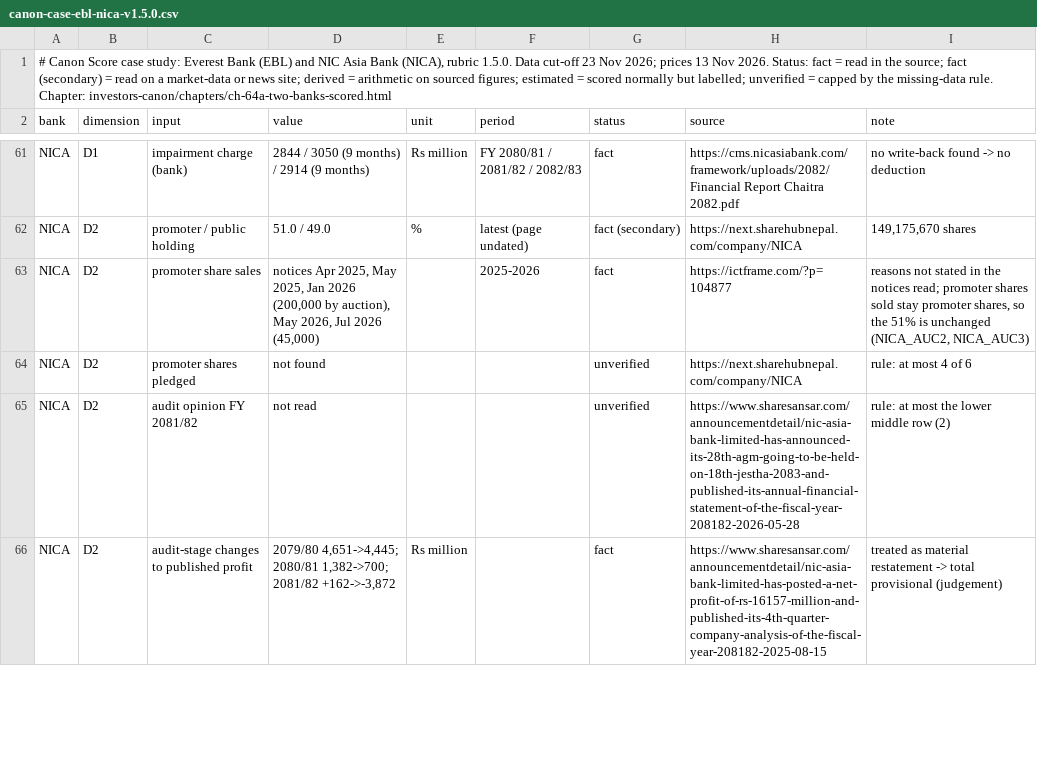
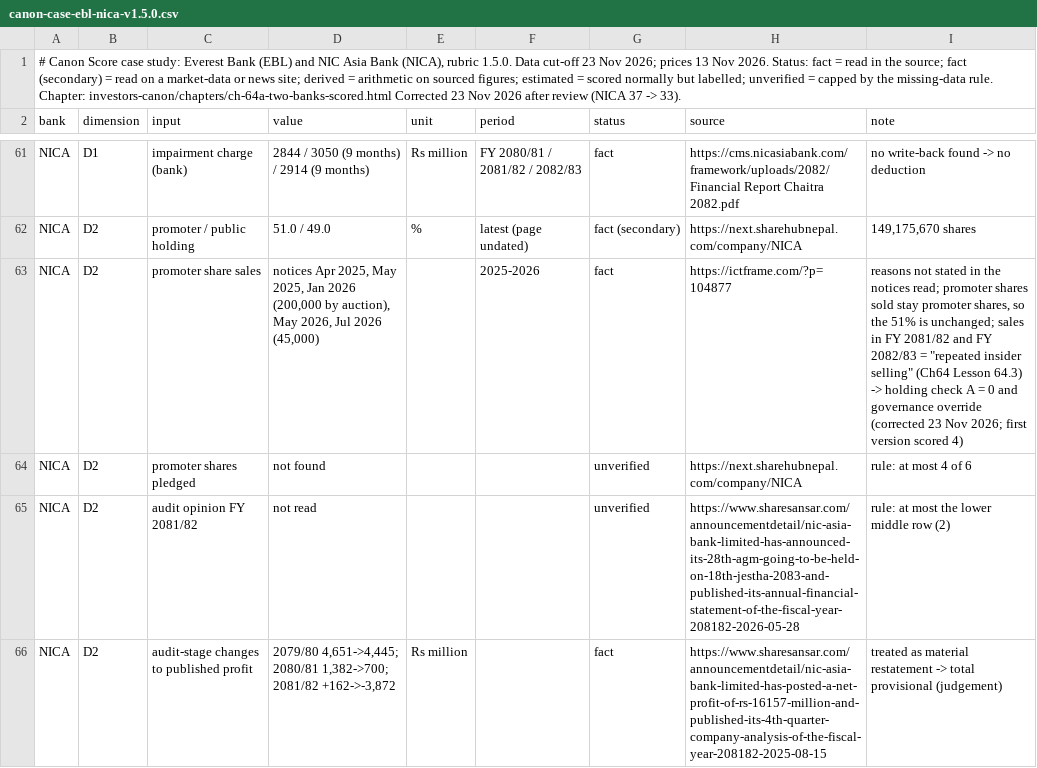
Before and after one commit to Santoshkumaradhikari/santoshkumaradhikari.github.io, a CSV file: investors-canon/data/canon-case-ebl-nica-v1.5.0.csv, drawn as a sheet; only a part is shown, gaps mark what is left out; the diff covers the shown part only.

```diff
--- a/investors-canon/data/canon-case-ebl-nica-v1.5.0.csv
+++ b/investors-canon/data/canon-case-ebl-nica-v1.5.0.csv
@@ -1,2 +1,2 @@
-"# Canon Score case study: Everest Bank (EBL) and NIC Asia Bank (NICA), rubric 1.5.0. Data cut-off 23 Nov 2026; prices 13 Nov 2026. Status: fact = read in the source; fact (secondary) = read on a market-data or news site; derived = arithmetic on sourced figures; estimated = scored normally but labelled; unverified = capped by the missing-data rule. Chapter: investors-canon/chapters/ch-64a-two-banks-scored.html"
+"# Canon Score case study: Everest Bank (EBL) and NIC Asia Bank (NICA), rubric 1.5.0. Data cut-off 23 Nov 2026; prices 13 Nov 2026. Status: fact = read in the source; fact (secondary) = read on a market-data or news site; derived = arithmetic on sourced figures; estimated = scored normally but labelled; unverified = capped by the missing-data rule. Chapter: investors-canon/chapters/ch-64a-two-banks-scored.html Corrected 23 Nov 2026 after review (NICA 37 -> 33)."
 bank,dimension,input,value,unit,period,status,source,note
@@ -62,3 +62,3 @@ NICA,D1,impairment charge (bank),2844 / 3050 (9 months) / 2914 (9 months),Rs mil
 NICA,D2,promoter / public holding,51.0 / 49.0,%,latest (page undated),fact (secondary),https://next.sharehubnepal.com/company/NICA,"149,175,670 shares"
-NICA,D2,promoter share sales,"notices Apr 2025, May 2025, Jan 2026 (200,000 by auction), May 2026, Jul 2026 (45,000)",,2025-2026,fact,https://ictframe.com/?p=104877,"reasons not stated in the notices read; promoter shares sold stay promoter shares, so the 51% is unchanged (NICA_AUC2, NICA_AUC3)"
+NICA,D2,promoter share sales,"notices Apr 2025, May 2025, Jan 2026 (200,000 by auction), May 2026, Jul 2026 (45,000)",,2025-2026,fact,https://ictframe.com/?p=104877,"reasons not stated in the notices read; promoter shares sold stay promoter shares, so the 51% is unchanged; sales in FY 2081/82 and FY 2082/83 = ""repeated insider selling"" (Ch64 Lesson 64.3) -> holding check A = 0 and governance override (corrected 23 Nov 2026; first version scored 4)"
 NICA,D2,promoter shares pledged,not found,,,unverified,https://next.sharehubnepal.com/company/NICA,rule: at most 4 of 6
```
Also changed, not shown: 3 edited cells elsewhere in this file, 5 other files.
